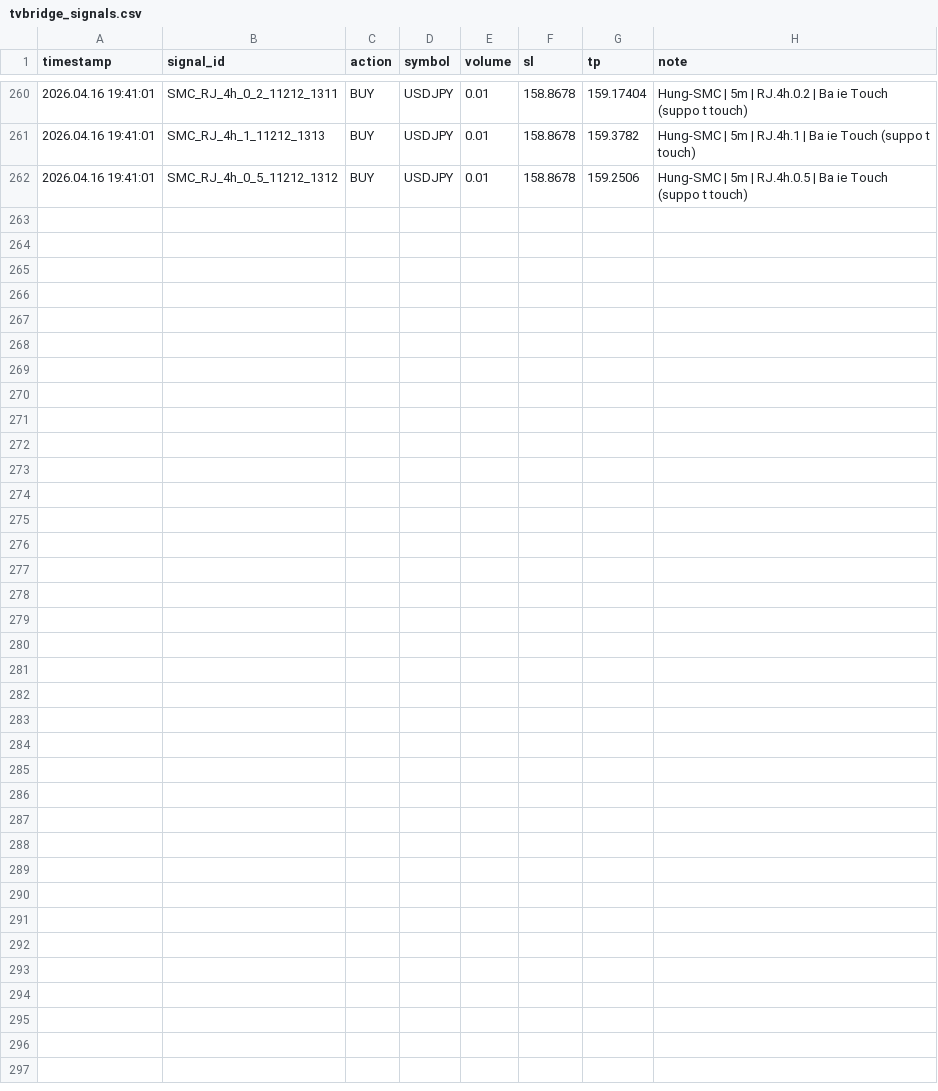
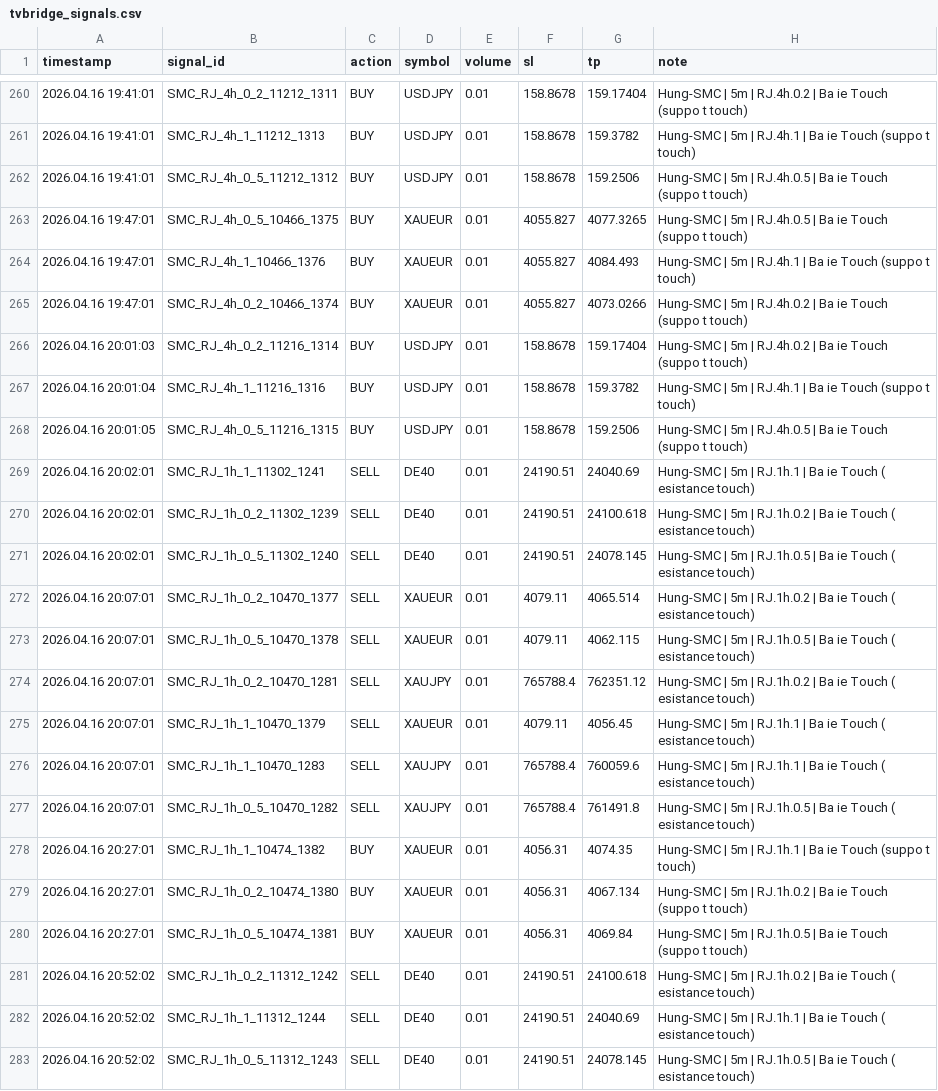
Before and after one commit to hunghoxuan/trading, a CSV file: scripts/tvbridge_signals.csv, drawn as a sheet; only a part is shown, gaps mark what is left out; the diff names each change by its address in the sheet, - before the commit and + after, or states it on an @@ line.

```diff
--- a/scripts/tvbridge_signals.csv
+++ b/scripts/tvbridge_signals.csv
+row 263: 2026.04.16 19:47:01 | SMC_RJ_4h_0_5_10466_1375 | BUY | XAUEUR | 0.01 | 4055.827 | 4077.3265 | Hung-SMC | 5m | RJ.4h.0.5 | Ba ie Touch (suppo t touch)
+row 264: 2026.04.16 19:47:01 | SMC_RJ_4h_1_10466_1376 | BUY | XAUEUR | 0.01 | 4055.827 | 4084.493 | Hung-SMC | 5m | RJ.4h.1 | Ba ie Touch (suppo t touch)
+row 265: 2026.04.16 19:47:01 | SMC_RJ_4h_0_2_10466_1374 | BUY | XAUEUR | 0.01 | 4055.827 | 4073.0266 | Hung-SMC | 5m | RJ.4h.0.2 | Ba ie Touch (suppo t touch)
+row 266: 2026.04.16 20:01:03 | SMC_RJ_4h_0_2_11216_1314 | BUY | USDJPY | 0.01 | 158.8678 | 159.17404 | Hung-SMC | 5m | RJ.4h.0.2 | Ba ie Touch (suppo t touch)
+row 267: 2026.04.16 20:01:04 | SMC_RJ_4h_1_11216_1316 | BUY | USDJPY | 0.01 | 158.8678 | 159.3782 | Hung-SMC | 5m | RJ.4h.1 | Ba ie Touch (suppo t touch)
+row 268: 2026.04.16 20:01:05 | SMC_RJ_4h_0_5_11216_1315 | BUY | USDJPY | 0.01 | 158.8678 | 159.2506 | Hung-SMC | 5m | RJ.4h.0.5 | Ba ie Touch (suppo t touch)
+row 269: 2026.04.16 20:02:01 | SMC_RJ_1h_1_11302_1241 | SELL | DE40 | 0.01 | 24190.51 | 24040.69 | Hung-SMC | 5m | RJ.1h.1 | Ba ie Touch ( esistance touch)
+row 270: 2026.04.16 20:02:01 | SMC_RJ_1h_0_2_11302_1239 | SELL | DE40 | 0.01 | 24190.51 | 24100.618 | Hung-SMC | 5m | RJ.1h.0.2 | Ba ie Touch ( esistance touch)
+row 271: 2026.04.16 20:02:01 | SMC_RJ_1h_0_5_11302_1240 | SELL | DE40 | 0.01 | 24190.51 | 24078.145 | Hung-SMC | 5m | RJ.1h.0.5 | Ba ie Touch ( esistance touch)
+row 272: 2026.04.16 20:07:01 | SMC_RJ_1h_0_2_10470_1377 | SELL | XAUEUR | 0.01 | 4079.11 | 4065.514 | Hung-SMC | 5m | RJ.1h.0.2 | Ba ie Touch ( esistance touch)
+row 273: 2026.04.16 20:07:01 | SMC_RJ_1h_0_5_10470_1378 | SELL | XAUEUR | 0.01 | 4079.11 | 4062.115 | Hung-SMC | 5m | RJ.1h.0.5 | Ba ie Touch ( esistance touch)
+row 274: 2026.04.16 20:07:01 | SMC_RJ_1h_0_2_10470_1281 | SELL | XAUJPY | 0.01 | 765788.4 | 762351.12 | Hung-SMC | 5m | RJ.1h.0.2 | Ba ie Touch ( esistance touch)
+row 275: 2026.04.16 20:07:01 | SMC_RJ_1h_1_10470_1379 | SELL | XAUEUR | 0.01 | 4079.11 | 4056.45 | Hung-SMC | 5m | RJ.1h.1 | Ba ie Touch ( esistance touch)
+row 276: 2026.04.16 20:07:01 | SMC_RJ_1h_1_10470_1283 | SELL | XAUJPY | 0.01 | 765788.4 | 760059.6 | Hung-SMC | 5m | RJ.1h.1 | Ba ie Touch ( esistance touch)
+row 277: 2026.04.16 20:07:01 | SMC_RJ_1h_0_5_10470_1282 | SELL | XAUJPY | 0.01 | 765788.4 | 761491.8 | Hung-SMC | 5m | RJ.1h.0.5 | Ba ie Touch ( esistance touch)
+row 278: 2026.04.16 20:27:01 | SMC_RJ_1h_1_10474_1382 | BUY | XAUEUR | 0.01 | 4056.31 | 4074.35 | Hung-SMC | 5m | RJ.1h.1 | Ba ie Touch (suppo t touch)
+row 279: 2026.04.16 20:27:01 | SMC_RJ_1h_0_2_10474_1380 | BUY | XAUEUR | 0.01 | 4056.31 | 4067.134 | Hung-SMC | 5m | RJ.1h.0.2 | Ba ie Touch (suppo t touch)
+row 280: 2026.04.16 20:27:01 | SMC_RJ_1h_0_5_10474_1381 | BUY | XAUEUR | 0.01 | 4056.31 | 4069.84 | Hung-SMC | 5m | RJ.1h.0.5 | Ba ie Touch (suppo t touch)
+row 281: 2026.04.16 20:52:02 | SMC_RJ_1h_0_2_11312_1242 | SELL | DE40 | 0.01 | 24190.51 | 24100.618 | Hung-SMC | 5m | RJ.1h.0.2 | Ba ie Touch ( esistance touch)
+row 282: 2026.04.16 20:52:02 | SMC_RJ_1h_1_11312_1244 | SELL | DE40 | 0.01 | 24190.51 | 24040.69 | Hung-SMC | 5m | RJ.1h.1 | Ba ie Touch ( esistance touch)
+row 283: 2026.04.16 20:52:02 | SMC_RJ_1h_0_5_11312_1243 | SELL | DE40 | 0.01 | 24190.51 | 24078.145 | Hung-SMC | 5m | RJ.1h.0.5 | Ba ie Touch ( esistance touch)
```
Also changed, not shown: 12 other files.
